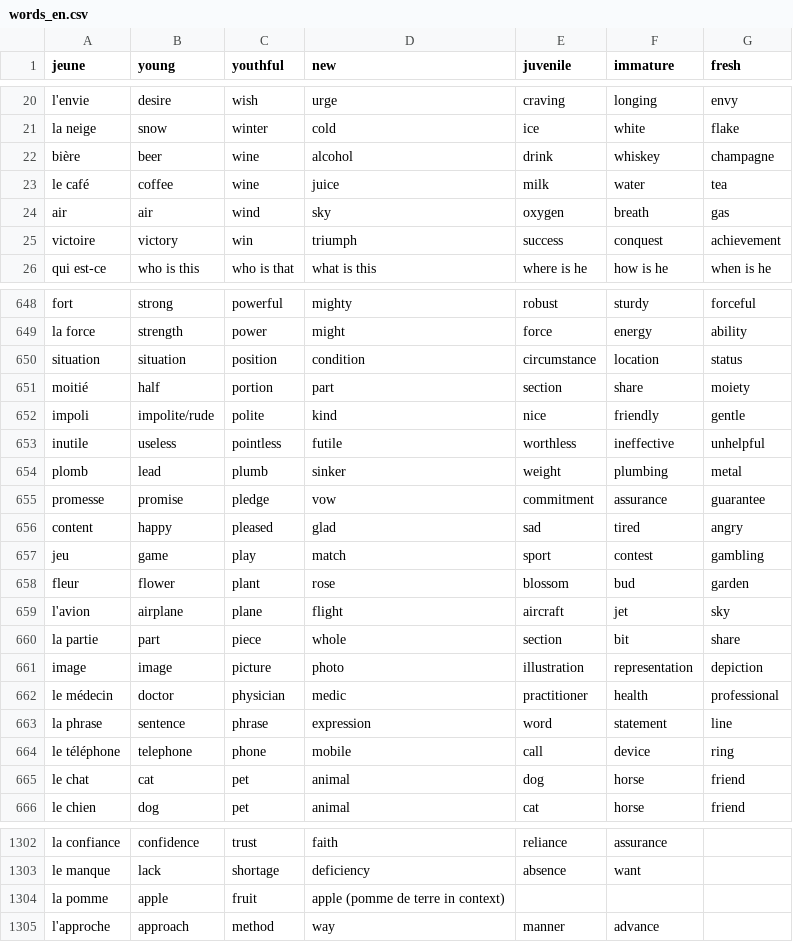
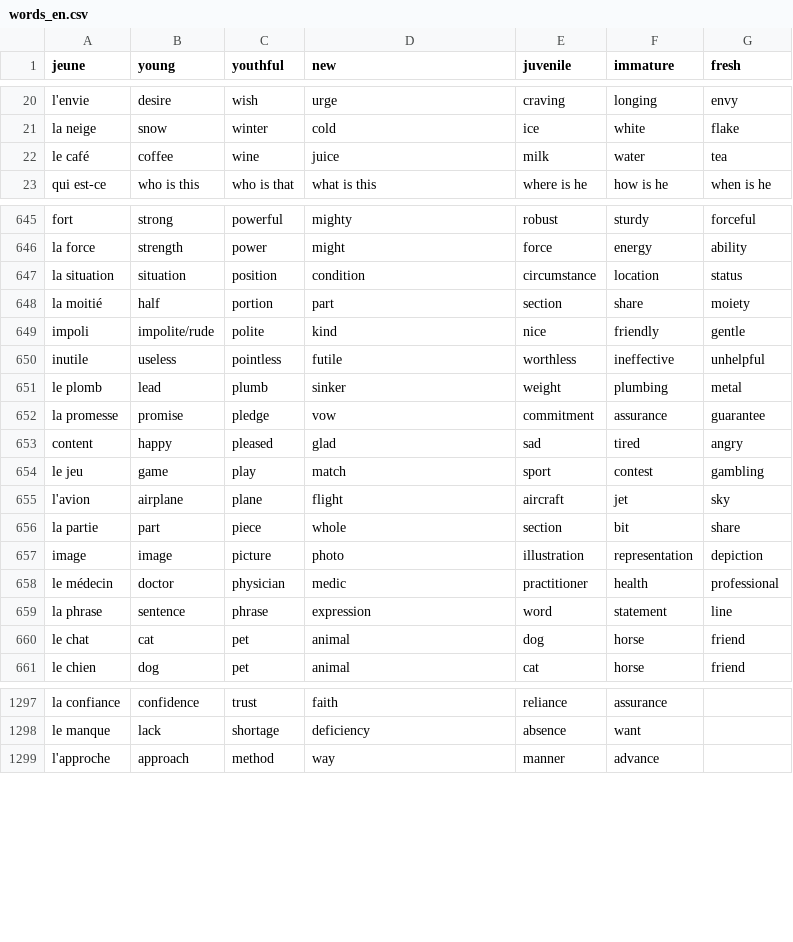
Before and after one commit to Socket-Net/fdi.mm, a CSV file: words_en.csv, drawn as a sheet; only a part is shown, gaps mark what is left out; the diff covers the shown part only.

Commit message:
Update words_en.csv

```diff
--- a/words_en.csv
+++ b/words_en.csv
@@ -21,6 +21,3 @@ l'envie,desire,wish,urge,craving,longing,envy
 la neige,snow,winter,cold,ice,white,flake
-bière,beer,wine,alcohol,drink,whiskey,champagne
 le café,coffee,wine,juice,milk,water,tea
-air,air,wind,sky,oxygen,breath,gas
-victoire,victory,win,triumph,success,conquest,achievement
 qui est-ce,who is this,who is that,what is this,where is he,how is he,when is he
@@ -649,11 +646,10 @@ fort,strong,powerful,mighty,robust,sturdy,forceful
 la force,strength,power,might,force,energy,ability
-situation,situation,position,condition,circumstance,location,status
-moitié,half,portion,part,section,share,moiety
+la situation,situation,position,condition,circumstance,location,status
+la moitié,half,portion,part,section,share,moiety
 impoli,impolite/rude,polite,kind,nice,friendly,gentle
 inutile,useless,pointless,futile,worthless,ineffective,unhelpful
-plomb,lead,plumb,sinker,weight,plumbing,metal
-promesse,promise,pledge,vow,commitment,assurance,guarantee
+le plomb,lead,plumb,sinker,weight,plumbing,metal
+la promesse,promise,pledge,vow,commitment,assurance,guarantee
 content,happy,pleased,glad,sad,tired,angry
-jeu,game,play,match,sport,contest,gambling
-fleur,flower,plant,rose,blossom,bud,garden
+le jeu,game,play,match,sport,contest,gambling
 l'avion,airplane,plane,flight,aircraft,jet,sky
@@ -663,3 +659,2 @@ le médecin,doctor,physician,medic,practitioner,health,professional
 la phrase,sentence,phrase,expression,word,statement,line
-le téléphone,telephone,phone,mobile,call,device,ring
 le chat,cat,pet,animal,dog,horse,friend
@@ -1303,3 +1298,2 @@ la confiance, confidence, trust, faith, reliance, assurance
 le manque, lack, shortage, deficiency, absence, want
-la pomme, apple, fruit, apple (pomme de terre in context)
 l'approche, approach, method, way, manner, advance
```
Also changed, not shown: 7 edited cells elsewhere in this file.
